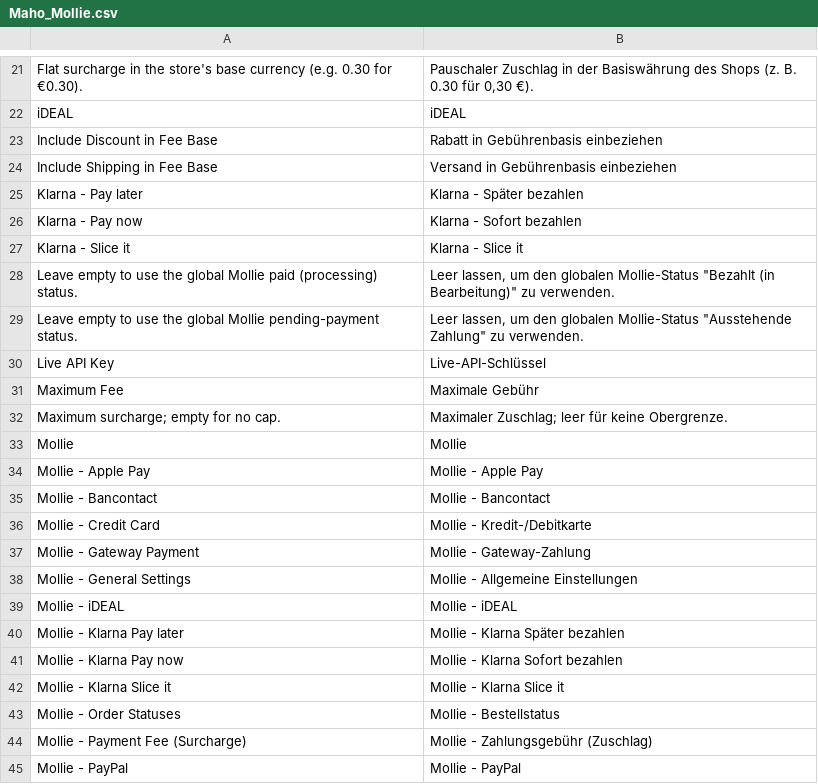
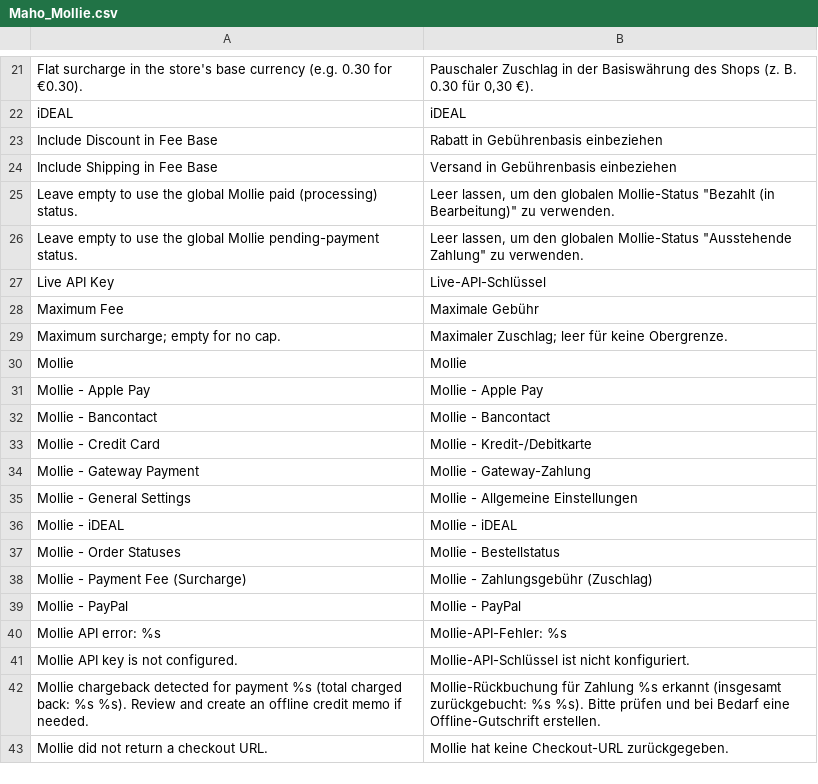
Before and after one commit to MahoCommerce/module-mollie, a CSV file: app/locale/de_DE/Maho_Mollie.csv, drawn as a sheet; only a part is shown, gaps mark what is left out; the shorter side is filled out with more unchanged rows.

Commit message:
Drop the five "(not implemented yet)" method blocks
The Klarna Pay later / Pay now / Slice it, iDEAL in3 and Riverty
groups all shipped with "(not implemented yet)" in their admin label
because they need the Mollie Orders API (orderLines, address split,
shipment push) which isn't wired here. Keeping configurable-but-broken
methods around is more confusing than helpful — drop the PHP classes,
the config.xml registration, the system.xml admin groups, and the
Klarna locale strings.

README's status sentence is rewritten to reflect that the bundled set
is now 28 methods all wired through the redirect flow (and verified
against the Mollie sandbox); the "Configurable in admin but not
functional" section is removed and the five methods are moved into
the "Not bundled" list with the Orders-API blocker spelled out.
Parity report flipped to match.

```diff
--- a/app/locale/de_DE/Maho_Mollie.csv
+++ b/app/locale/de_DE/Maho_Mollie.csv
@@ -24,5 +24,2 @@
 "Include Shipping in Fee Base","Versand in Gebührenbasis einbeziehen"
-"Klarna - Pay later","Klarna - Später bezahlen"
-"Klarna - Pay now","Klarna - Sofort bezahlen"
-"Klarna - Slice it","Klarna - Slice it"
 "Leave empty to use the global Mollie paid (processing) status.","Leer lassen, um den globalen Mollie-Status ""Bezahlt (in Bearbeitung)"" zu verwenden."
@@ -39,5 +36,2 @@
 "Mollie - iDEAL","Mollie - iDEAL"
-"Mollie - Klarna Pay later","Mollie - Klarna Später bezahlen"
-"Mollie - Klarna Pay now","Mollie - Klarna Sofort bezahlen"
-"Mollie - Klarna Slice it","Mollie - Klarna Slice it"
 "Mollie - Order Statuses","Mollie - Bestellstatus"
```
Also changed, not shown: app/locale/en_US/Maho_Mollie.csv, app/locale/es_ES/Maho_Mollie.csv, 11 other files.
